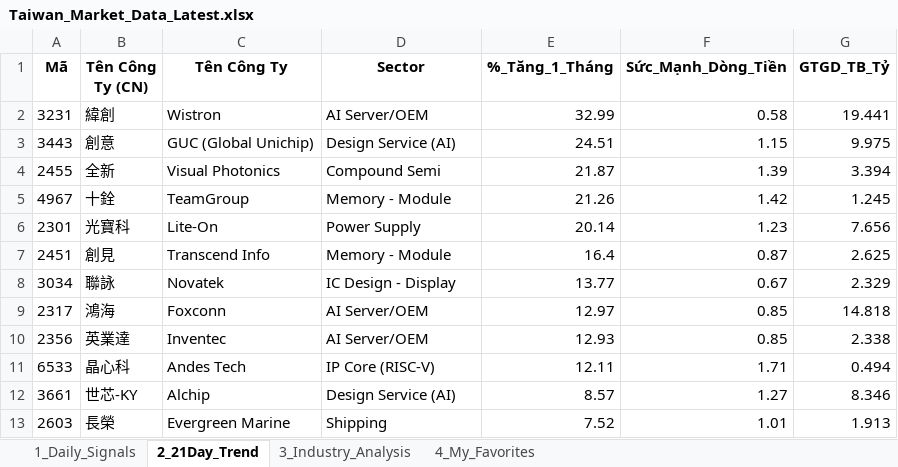
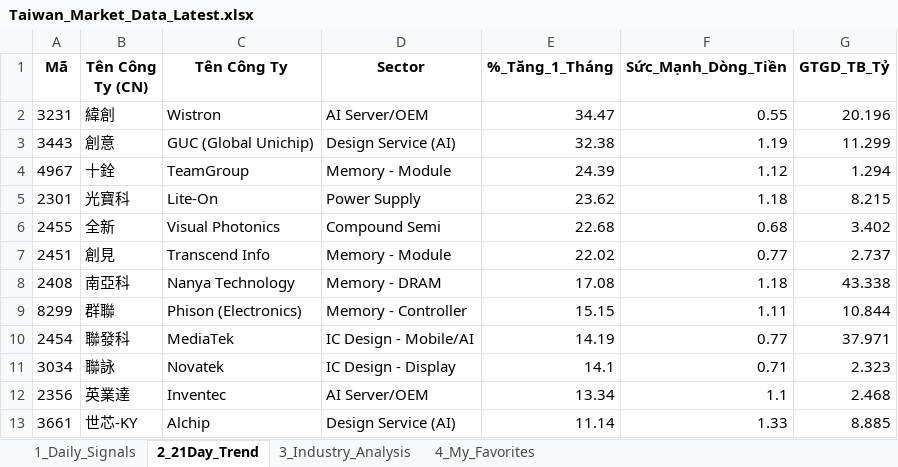
Before and after one commit to chipmoon/dashboard-tw, an Excel workbook: Taiwan_Market_Data_Latest.xlsx, sheet 2_21Day_Trend, drawn as a sheet; only a part is shown; values as stored, in another font and other column widths than the file's, no borders; removed rows and columns are numbered as before the commit, all else as after; the diff covers the shown part only; the diff names each change by its address in the sheet, - before the commit and + after, or states it on an @@ line.

```diff
--- a/Taiwan_Market_Data_Latest.xlsx (sheet 2_21Day_Trend)
+++ b/Taiwan_Market_Data_Latest.xlsx (sheet 2_21Day_Trend)
-E2 (%_Tăng_1_Tháng): 32.99
+E2 (%_Tăng_1_Tháng): 34.47
-F2 (Sức_Mạnh_Dòng_Tiền): 0.58
+F2 (Sức_Mạnh_Dòng_Tiền): 0.55
-G2 (GTGD_TB_Tỷ): 19.441
+G2 (GTGD_TB_Tỷ): 20.196
-E3 (%_Tăng_1_Tháng): 24.51
+E3 (%_Tăng_1_Tháng): 32.38
-F3 (Sức_Mạnh_Dòng_Tiền): 1.15
+F3 (Sức_Mạnh_Dòng_Tiền): 1.19
-G3 (GTGD_TB_Tỷ): 9.975
+G3 (GTGD_TB_Tỷ): 11.299
-row 4: 2455 | 全新 | Visual Photonics | Compound Semi | 21.87 | 1.39 | 3.394
-E4 (%_Tăng_1_Tháng): 21.26
+E4 (%_Tăng_1_Tháng): 24.39
-F4 (Sức_Mạnh_Dòng_Tiền): 1.42
+F4 (Sức_Mạnh_Dòng_Tiền): 1.12
-G4 (GTGD_TB_Tỷ): 1.245
+G4 (GTGD_TB_Tỷ): 1.294
-E5 (%_Tăng_1_Tháng): 20.14
+E5 (%_Tăng_1_Tháng): 23.62
-F5 (Sức_Mạnh_Dòng_Tiền): 1.23
+F5 (Sức_Mạnh_Dòng_Tiền): 1.18
-G5 (GTGD_TB_Tỷ): 7.656
+G5 (GTGD_TB_Tỷ): 8.215
+row 6: 2455 | 全新 | Visual Photonics | Compound Semi | 22.68 | 0.68 | 3.402
-E7 (%_Tăng_1_Tháng): 16.4
+E7 (%_Tăng_1_Tháng): 22.02
-F7 (Sức_Mạnh_Dòng_Tiền): 0.87
+F7 (Sức_Mạnh_Dòng_Tiền): 0.77
-G7 (GTGD_TB_Tỷ): 2.625
+G7 (GTGD_TB_Tỷ): 2.737
+row 8: 2408 | 南亞科 | Nanya Technology | Memory - DRAM | 17.08 | 1.18 | 43.338
+row 9: 8299 | 群聯 | Phison (Electronics) | Memory - Controller | 15.15 | 1.11 | 10.844
+row 10: 2454 | 聯發科 | MediaTek | IC Design - Mobile/AI | 14.19 | 0.77 | 37.971
-E11 (%_Tăng_1_Tháng): 13.77
+E11 (%_Tăng_1_Tháng): 14.1
-F11 (Sức_Mạnh_Dòng_Tiền): 0.67
+F11 (Sức_Mạnh_Dòng_Tiền): 0.71
-G11 (GTGD_TB_Tỷ): 2.329
+G11 (GTGD_TB_Tỷ): 2.323
-row 9: 2317 | 鴻海 | Foxconn | AI Server/OEM | 12.97 | 0.85 | 14.818
-E12 (%_Tăng_1_Tháng): 12.93
+E12 (%_Tăng_1_Tháng): 13.34
-F12 (Sức_Mạnh_Dòng_Tiền): 0.85
+F12 (Sức_Mạnh_Dòng_Tiền): 1.1
-G12 (GTGD_TB_Tỷ): 2.338
+G12 (GTGD_TB_Tỷ): 2.468
-row 11: 6533 | 晶心科 | Andes Tech | IP Core (RISC-V) | 12.11 | 1.71 | 0.494
-E13 (%_Tăng_1_Tháng): 8.57
+E13 (%_Tăng_1_Tháng): 11.14
-F13 (Sức_Mạnh_Dòng_Tiền): 1.27
+F13 (Sức_Mạnh_Dòng_Tiền): 1.33
-G13 (GTGD_TB_Tỷ): 8.346
+G13 (GTGD_TB_Tỷ): 8.885
-row 13: 2603 | 長榮 | Evergreen Marine | Shipping | 7.52 | 1.01 | 1.913
```
Also changed, not shown: 23 added rows, 23 removed rows and 48 edited cells elsewhere in this sheet, sheet 1_Daily_Signals, sheet 3_Industry_Analysis, sheet 4_My_Favorites.
